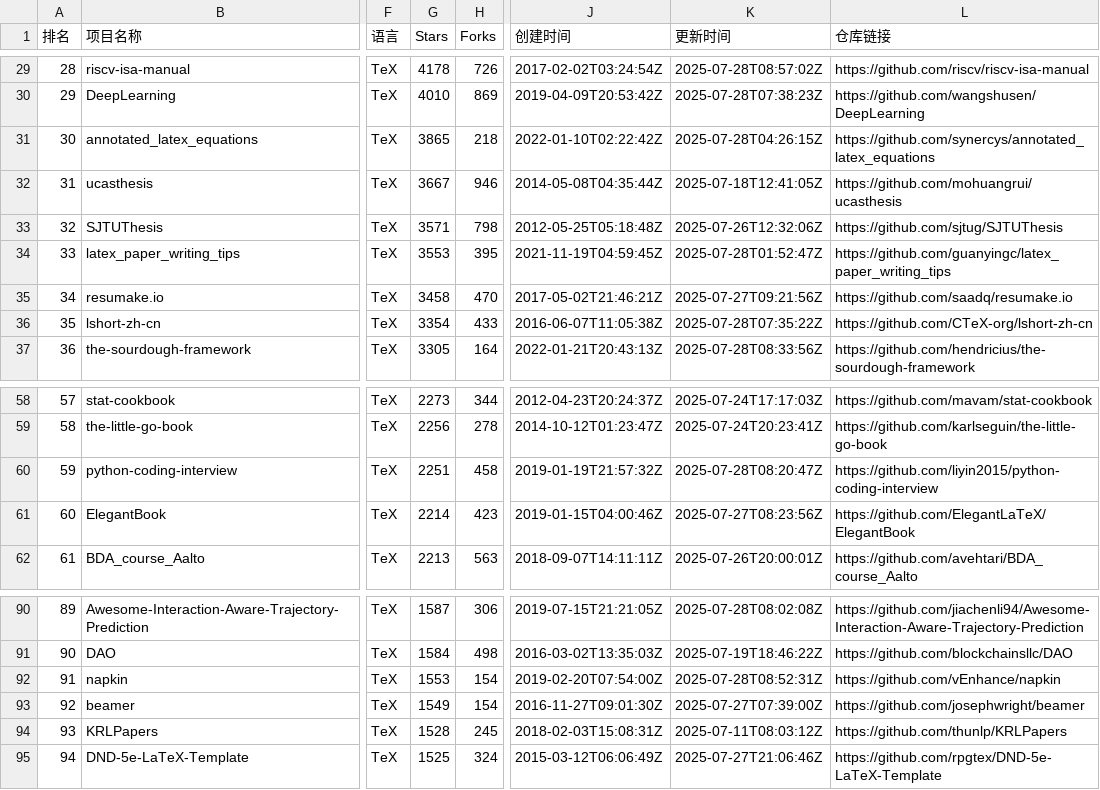
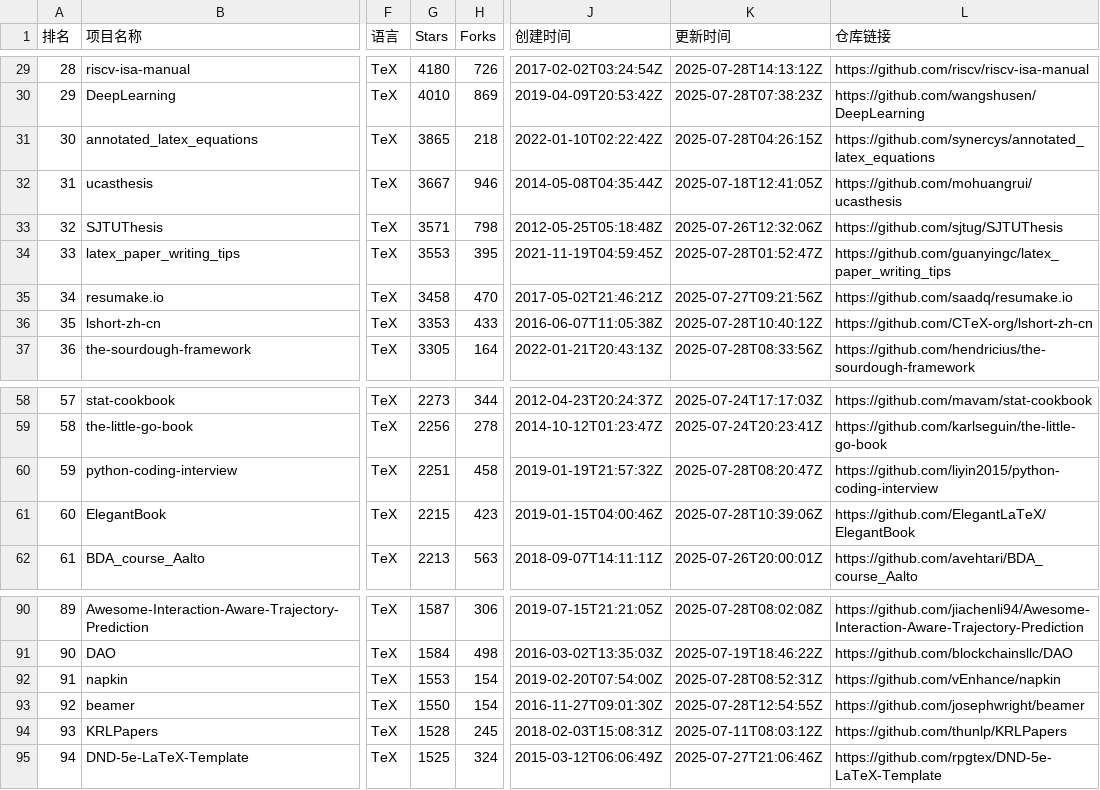
Before and after one commit to aimkick/githubrank, a CSV file: data/TeX_排名.csv, drawn as a sheet; only a part is shown, gaps mark what is left out; the diff covers the shown part only; the diff names each change by its address in the sheet, - before the commit and + after, or states it on an @@ line.

```diff
--- a/data/TeX_排名.csv
+++ b/data/TeX_排名.csv
-G29 (Stars): 4178
+G29 (Stars): 4180
-K29 (更新时间): 2025-07-28T08:57:02Z
+K29 (更新时间): 2025-07-28T14:13:12Z
-G36 (Stars): 3354
+G36 (Stars): 3353
-K36 (更新时间): 2025-07-28T07:35:22Z
+K36 (更新时间): 2025-07-28T10:40:12Z
-G61 (Stars): 2214
+G61 (Stars): 2215
-K61 (更新时间): 2025-07-27T08:23:56Z
+K61 (更新时间): 2025-07-28T10:39:06Z
-G93 (Stars): 1549
+G93 (Stars): 1550
-K93 (更新时间): 2025-07-27T07:39:00Z
+K93 (更新时间): 2025-07-28T12:54:55Z
```
Also changed, not shown: 59 edited cells elsewhere in this file, data/总体-Stars_排名.csv, 6 other files.
